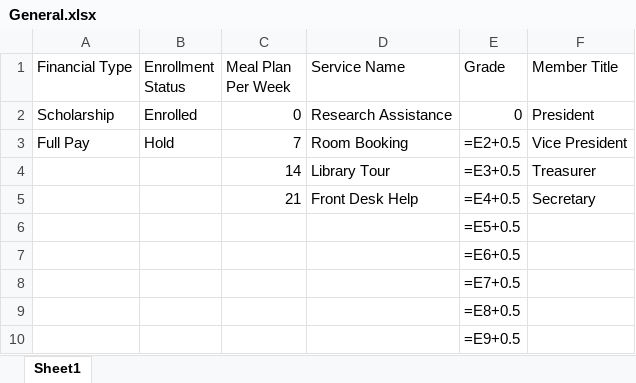
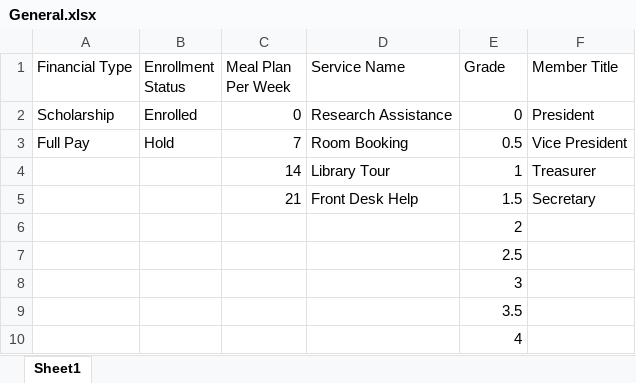
Before and after one commit to ShakhSaidov/CollegeSimulationPostgres, an Excel workbook: Data/General.xlsx, sheet Sheet1, drawn as a sheet; values as stored, in another font and other column widths than the file's, no borders; formulas are shown in place of their values; charts and pictures not drawn; the diff names each change by its address in the sheet, - before the commit and + after, or states it on an @@ line.

```diff
--- a/Data/General.xlsx (sheet Sheet1)
+++ b/Data/General.xlsx (sheet Sheet1)
-E3 (Grade): =E2+0.5
+E3 (Grade): 0.5
-E4 (Grade): =E3+0.5
+E4 (Grade): 1
-E5 (Grade): =E4+0.5
+E5 (Grade): 1.5
-E6 (Grade): =E5+0.5
+E6 (Grade): 2
-E7 (Grade): =E6+0.5
+E7 (Grade): 2.5
-E8 (Grade): =E7+0.5
+E8 (Grade): 3
-E9 (Grade): =E8+0.5
+E9 (Grade): 3.5
-E10 (Grade): =E9+0.5
+E10 (Grade): 4
```
Also changed, not shown: charts or pictures, 2 other files.
